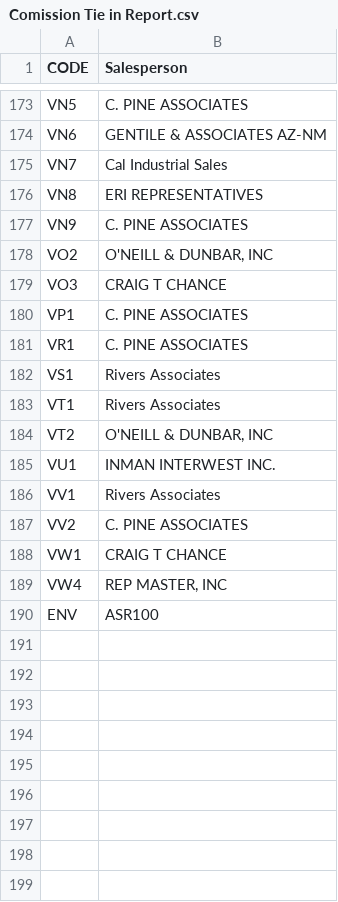
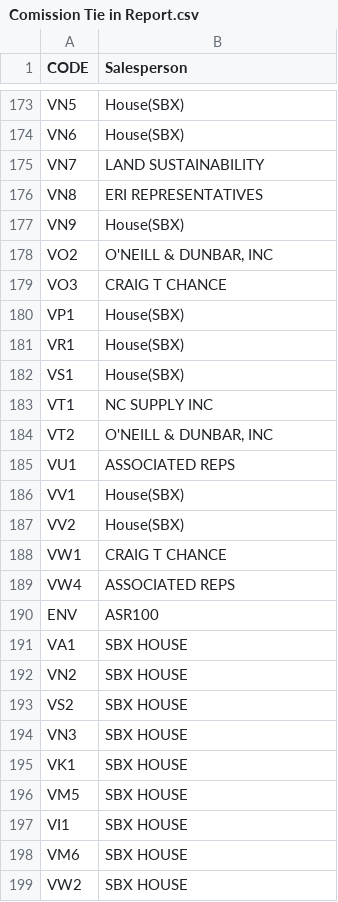
Before and after one commit to MuMTempACCT/TestingRIP, a CSV file: Comission Tie in Report.csv, drawn as a sheet; only a part is shown, gaps mark what is left out; the diff covers the shown part only; the diff names each change by its address in the sheet, - before the commit and + after, or states it on an @@ line.

```diff
--- a/Comission Tie in Report.csv
+++ b/Comission Tie in Report.csv
-B173 (Salesperson): C. PINE ASSOCIATES
+B173 (Salesperson): House(SBX)
-B174 (Salesperson): GENTILE & ASSOCIATES AZ-NM
+B174 (Salesperson): House(SBX)
-B175 (Salesperson): Cal Industrial Sales
+B175 (Salesperson): LAND SUSTAINABILITY
-B177 (Salesperson): C. PINE ASSOCIATES
+B177 (Salesperson): House(SBX)
-B180:B181 (Salesperson): C. PINE ASSOCIATES
+B180:B181 (Salesperson): House(SBX)
-B182 (Salesperson): Rivers Associates
+B182 (Salesperson): House(SBX)
-B183 (Salesperson): Rivers Associates
+B183 (Salesperson): NC SUPPLY INC
-B185 (Salesperson): INMAN INTERWEST INC.
+B185 (Salesperson): ASSOCIATED REPS
-B186 (Salesperson): Rivers Associates
+B186 (Salesperson): House(SBX)
-B187 (Salesperson): C. PINE ASSOCIATES
+B187 (Salesperson): House(SBX)
-B189 (Salesperson): REP MASTER, INC
+B189 (Salesperson): ASSOCIATED REPS
+row 191: VA1 | SBX HOUSE
+row 192: VN2 | SBX HOUSE
+row 193: VS2 | SBX HOUSE
+row 194: VN3 | SBX HOUSE
+row 195: VK1 | SBX HOUSE
+row 196: VM5 | SBX HOUSE
+row 197: VI1 | SBX HOUSE
+row 198: VM6 | SBX HOUSE
+row 199: VW2 | SBX HOUSE
```
Also changed, not shown: 6 added rows and 54 edited cells elsewhere in this file.
